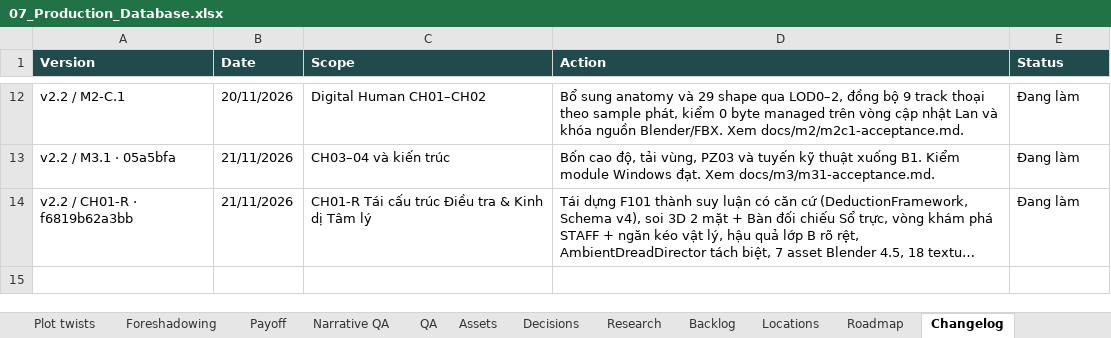
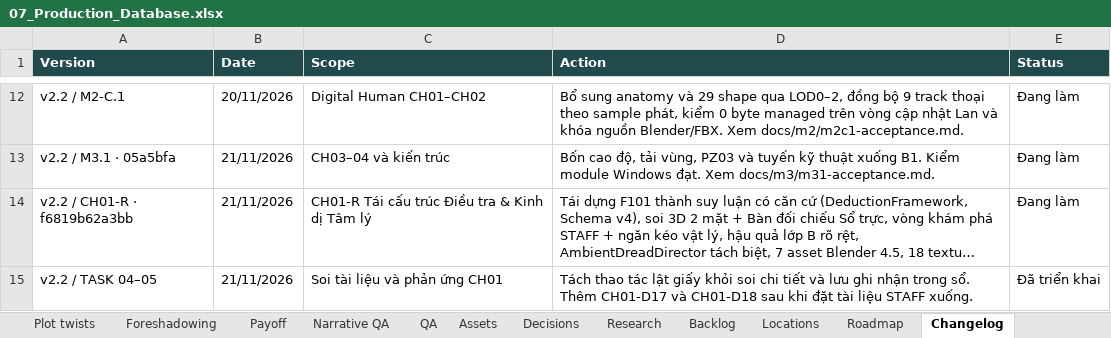
Before and after one commit to billfan157-pixel/ca-truc-cuoi-cung, an Excel workbook: docs/07_Production_Database.xlsx, sheet Changelog, drawn as a sheet; only a part is shown, gaps mark what is left out; long unchanged cells end in …; values as stored, in another font and other column widths than the file's, no borders; table styles not drawn; the diff names each change by its address in the sheet, - before the commit and + after, or states it on an @@ line.

Commit message:
Polish CH01 document discovery, F101, and Lan encounter
Make document inspection discovery-first and add two guarded, persistent Minh reactions after optional STAFF discoveries. Include the local F101 presentation, reception staging, ambient timing, and regression updates.

```diff
--- a/docs/07_Production_Database.xlsx (sheet Changelog)
+++ b/docs/07_Production_Database.xlsx (sheet Changelog)
+row 15: v2.2 / TASK 04–05 | 21/11/2026 | Soi tài liệu và phản ứng CH01 | Tách thao tác lật giấy khỏi soi chi tiết và lưu ghi nhận trong sổ. Thêm CH01-D17 và CH01-D18 sau khi đặt tài liệu STAFF xuống. | Đã triển khai
```
Also changed, not shown: sheet Dialogue, 22 other files.
